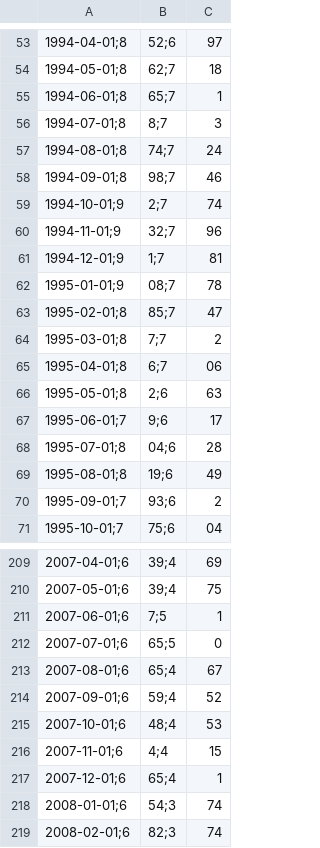
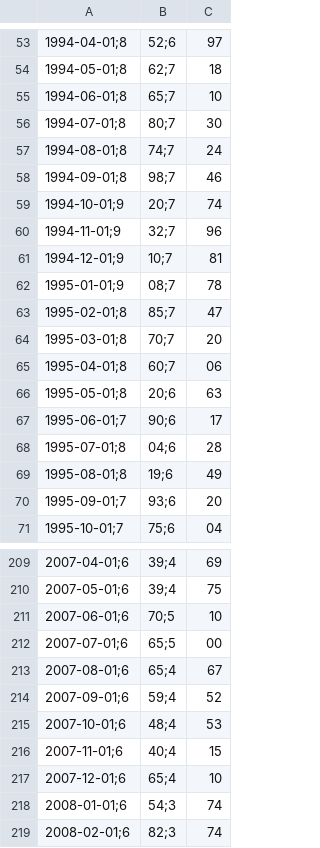
Before and after one commit to joselepj-ops/timon-movil, a CSV file: credito.csv, drawn as a sheet; only a part is shown, gaps mark what is left out; the diff covers the shown part only; the diff names each change by its address in the sheet, - before the commit and + after, or states it on an @@ line.

```diff
--- a/credito.csv
+++ b/credito.csv
-C55: 1
+C55: 10
-B56: 8;7
+B56: 80;7
-C56: 3
+C56: 30
-B59: 2;7
+B59: 20;7
-B61: 1;7
+B61: 10;7
-B64: 7;7
+B64: 70;7
-C64: 2
+C64: 20
-B65: 6;7
+B65: 60;7
-B66: 2;6
+B66: 20;6
-B67: 9;6
+B67: 90;6
-C70: 2
+C70: 20
-B211: 7;5
+B211: 70;5
-C211: 1
+C211: 10
-C212: 0
+C212: 00
-B216: 4;4
+B216: 40;4
-C217: 1
+C217: 10
```
Also changed, not shown: 89 edited cells elsewhere in this file, 1 other file.
